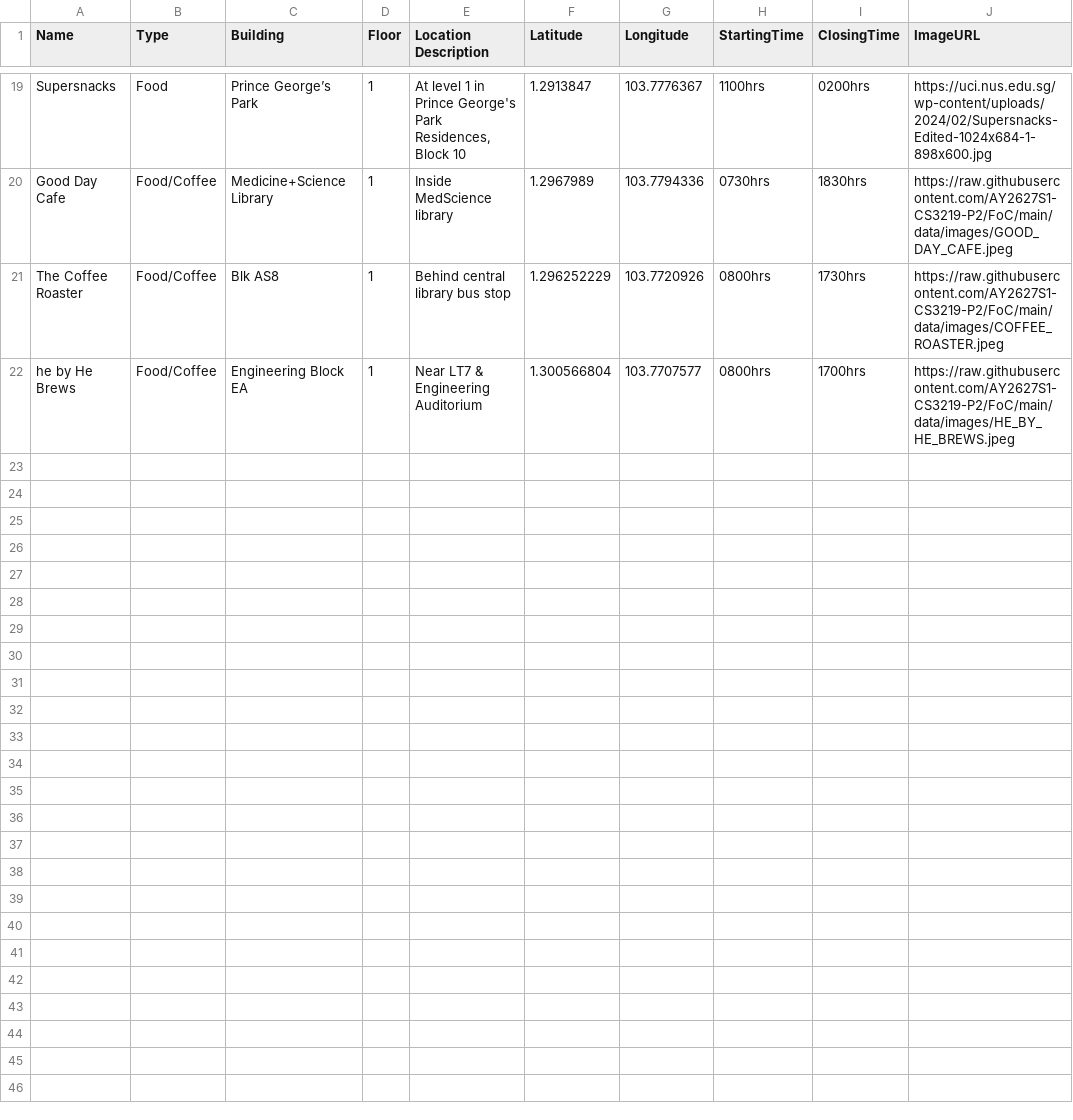
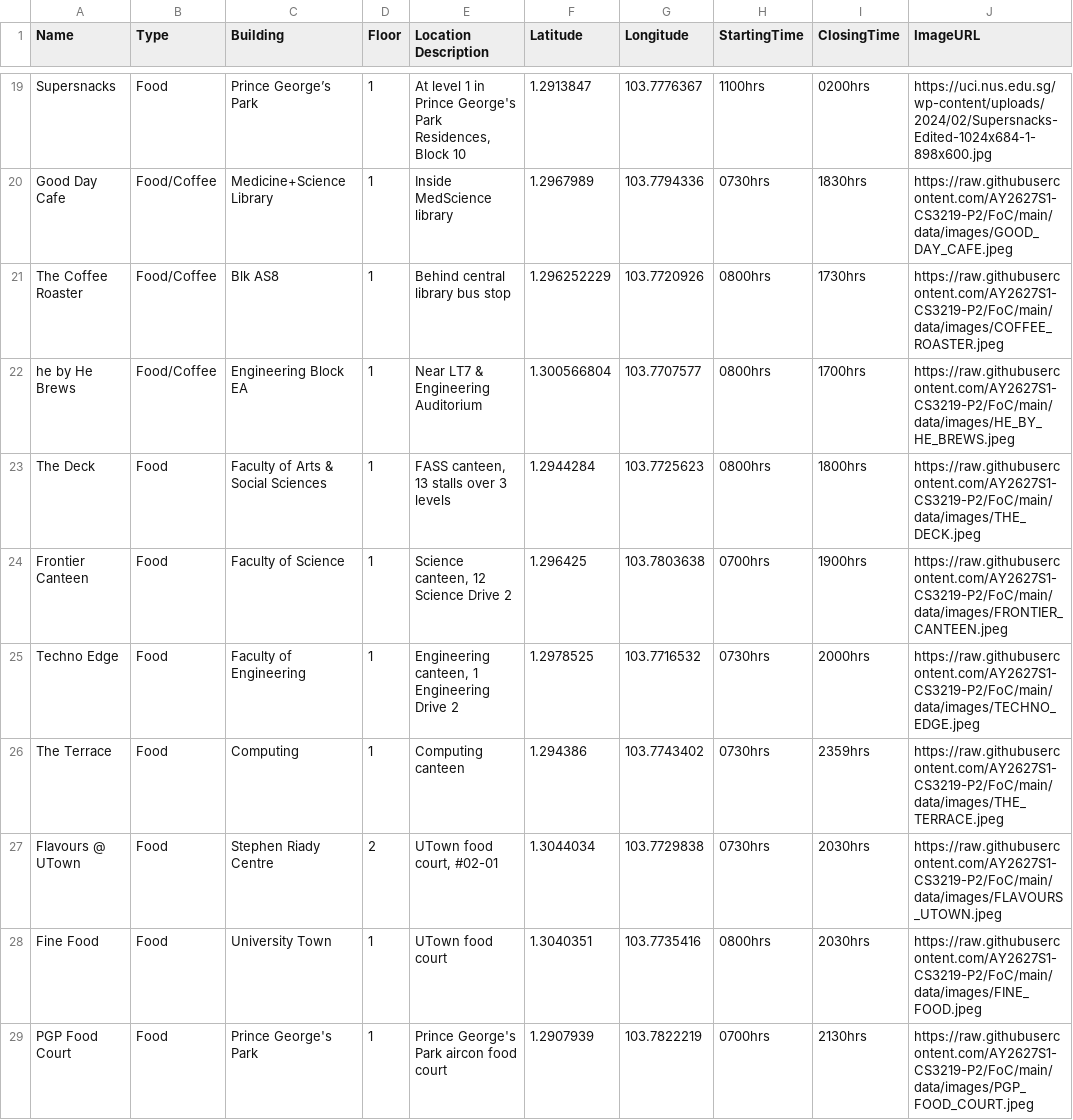
Before and after one commit to AY2627S1-CS3219-P2/FoC, a CSV file: data/csv/supplier-seed-data.csv, drawn as a sheet; only a part is shown, gaps mark what is left out; the diff names each change by its address in the sheet, - before the commit and + after, or states it on an @@ line.

```diff
--- a/data/csv/supplier-seed-data.csv
+++ b/data/csv/supplier-seed-data.csv
+row 23: The Deck | Food | Faculty of Arts & Social Sciences | 1 | FASS canteen, 13 stalls over 3 levels | 1.2944284 | 103.7725623 | 0800hrs | 1800hrs | https://raw.githubusercontent.com/AY2627S1-CS3219-P2/FoC/main/data/images/THE_DECK.jpeg
+row 24: Frontier Canteen | Food | Faculty of Science | 1 | Science canteen, 12 Science Drive 2 | 1.296425 | 103.7803638 | 0700hrs | 1900hrs | https://raw.githubusercontent.com/AY2627S1-CS3219-P2/FoC/main/data/images/FRONTIER_CANTEEN.jpeg
+row 25: Techno Edge | Food | Faculty of Engineering | 1 | Engineering canteen, 1 Engineering Drive 2 | 1.2978525 | 103.7716532 | 0730hrs | 2000hrs | https://raw.githubusercontent.com/AY2627S1-CS3219-P2/FoC/main/data/images/TECHNO_EDGE.jpeg
+row 26: The Terrace | Food | Computing | 1 | Computing canteen | 1.294386 | 103.7743402 | 0730hrs | 2359hrs | https://raw.githubusercontent.com/AY2627S1-CS3219-P2/FoC/main/data/images/THE_TERRACE.jpeg
+row 27: Flavours @ UTown | Food | Stephen Riady Centre | 2 | UTown food court, #02-01 | 1.3044034 | 103.7729838 | 0730hrs | 2030hrs | https://raw.githubusercontent.com/AY2627S1-CS3219-P2/FoC/main/data/images/FLAVOURS_UTOWN.jpeg
+row 28: Fine Food | Food | University Town | 1 | UTown food court | 1.3040351 | 103.7735416 | 0800hrs | 2030hrs | https://raw.githubusercontent.com/AY2627S1-CS3219-P2/FoC/main/data/images/FINE_FOOD.jpeg
+row 29: PGP Food Court | Food | Prince George's Park | 1 | Prince George's Park aircon food court | 1.2907939 | 103.7822219 | 0700hrs | 2130hrs | https://raw.githubusercontent.com/AY2627S1-CS3219-P2/FoC/main/data/images/PGP_FOOD_COURT.jpeg
```
Also changed, not shown: 8 other files.
